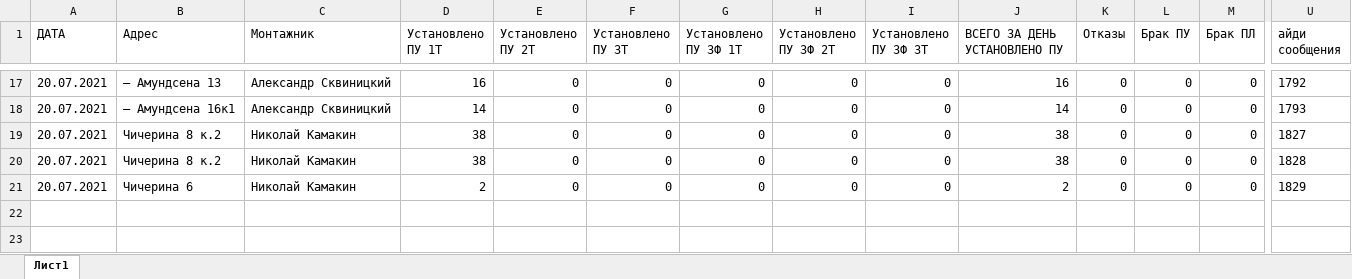
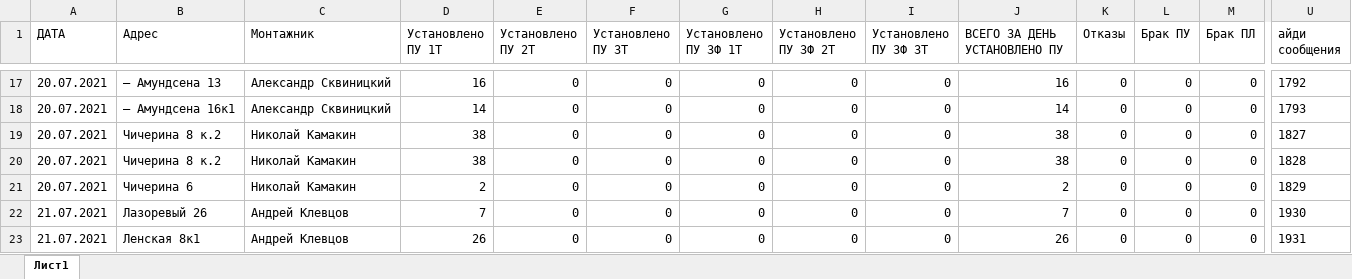
Before and after one commit to ivanevgen/service-telegram-listiner, an Excel workbook: actual.xlsx, sheet Лист1, drawn as a sheet; only a part is shown, gaps mark what is left out; values as stored, in another font and other column widths than the file's, no borders; charts and pictures not drawn; rows hold the shown columns only; the diff names each change by its address in the sheet, - before the commit and + after, or states it on an @@ line.

```diff
--- a/actual.xlsx (sheet Лист1)
+++ b/actual.xlsx (sheet Лист1)
+row 22: 21.07.2021 | Лазоревый 26 | Андрей Клевцов | 7 | 0 | 0 | 0 | 0 | 0 | 7 | 0 | 0 | 0 | 1930
+row 23: 21.07.2021 | Ленская 8к1 | Андрей Клевцов | 26 | 0 | 0 | 0 | 0 | 0 | 26 | 0 | 0 | 0 | 1931
```
Also changed, not shown: 3 other files.
